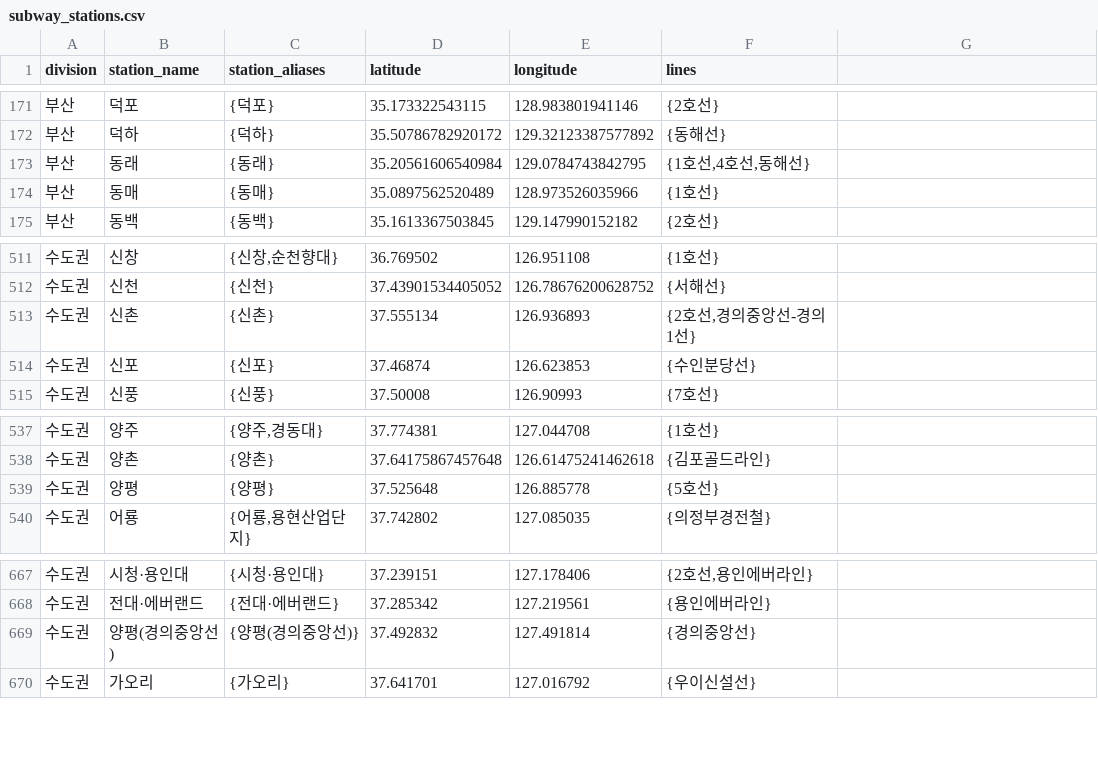
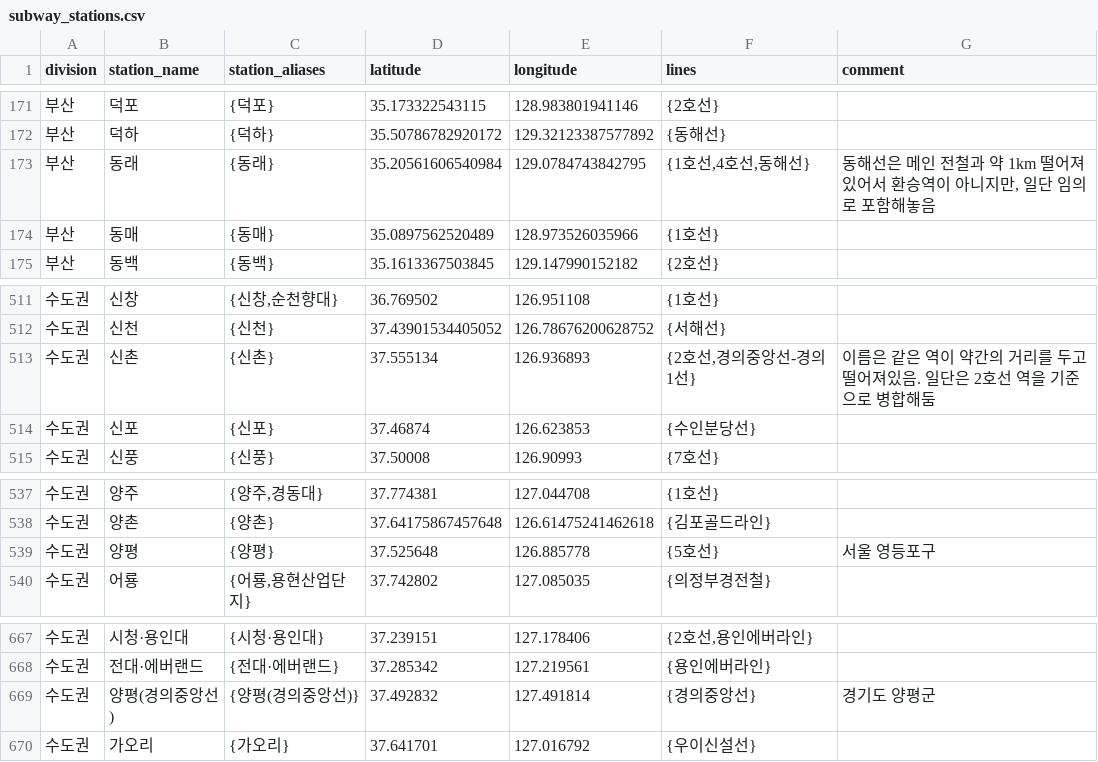
Before and after one commit to myyrakle/datasets, a CSV file: stations-kr/20260429/subway_stations.csv, drawn as a sheet; only a part is shown, gaps mark what is left out; the diff names each change by its address in the sheet, - before the commit and + after, or states it on an @@ line.

Commit message:
subway_stations comment 추가, README 정정

```diff
--- a/stations-kr/20260429/subway_stations.csv
+++ b/stations-kr/20260429/subway_stations.csv
-G1: (empty)
+G1: comment
-G173 (comment): (empty)
+G173 (comment): 동해선은 메인 전철과 약 1km 떨어져있어서 환승역이 아니지만, 일단 임의로 포함해놓음
-G513 (comment): (empty)
+G513 (comment): 이름은 같은 역이 약간의 거리를 두고 떨어져있음. 일단은 2호선 역을 기준으로 병합해둠
-G539 (comment): (empty)
+G539 (comment): 서울 영등포구
-G669 (comment): (empty)
+G669 (comment): 경기도 양평군
```
Also changed, not shown: 1 other file.
